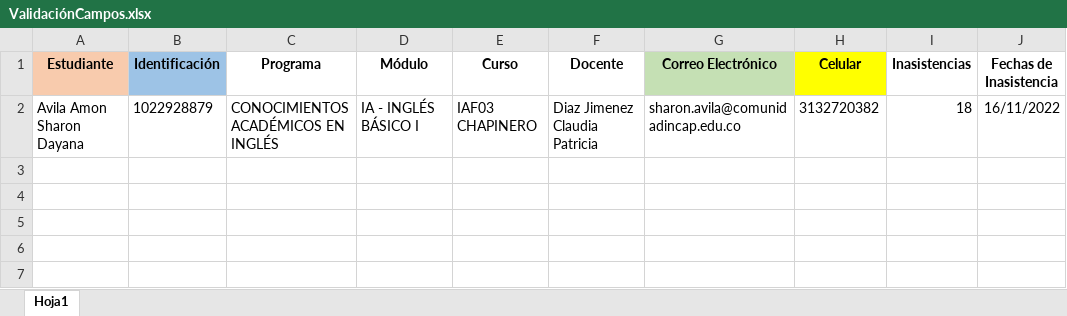
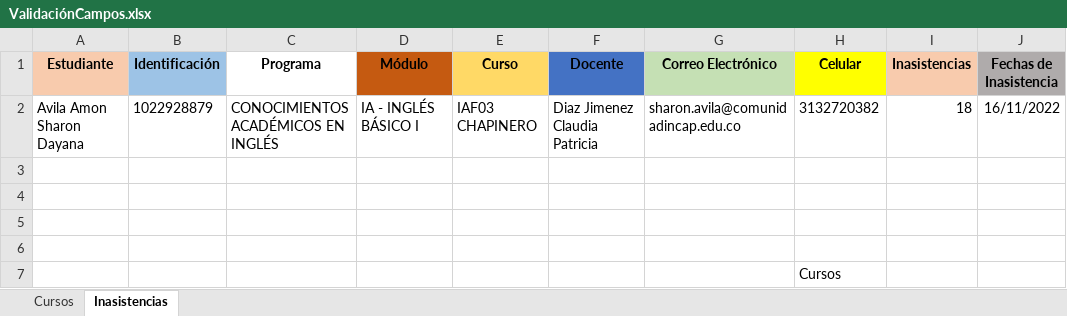
Before and after one commit to Redyel/Billy_Api, an Excel workbook: ValidaciónCampos.xlsx, sheet Inasistencias, drawn as a sheet; only a part is shown; values as stored, in another font and other column widths than the file's, no borders; the diff covers the shown part only; the diff names each change by its address in the sheet, - before the commit and + after, or states it on an @@ line.

```diff
--- a/ValidaciónCampos.xlsx (sheet Inasistencias)
+++ b/ValidaciónCampos.xlsx (sheet Inasistencias)
-sheet tab: Hoja1
+sheet tab: Inasistencias
+sheet tab: Cursos
-D1 fill: none
+D1 fill: #C55A11
-E1 fill: none
+E1 fill: #FFD966
-F1 fill: none
+F1 fill: #4472C4
-I1 fill: none
+I1 fill: #F8CBAD
-J1 fill: none
+J1 fill: #AFABAB
-H7 (Celular): (empty)
+H7 (Celular): Cursos
```
Also changed, not shown: 6 edited cells and cell formats elsewhere in this sheet, 7 other files.
